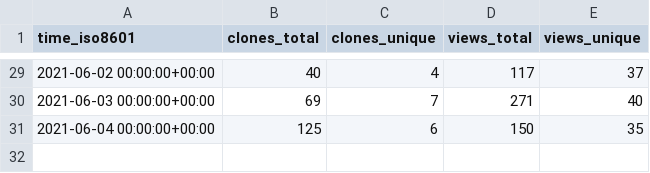
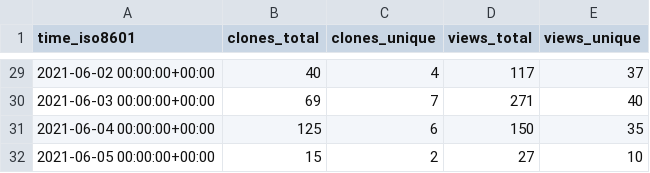
Before and after one commit to I-Valchev/bolt-statistics, a CSV file: bolt/core/ghrs-data/views_clones_aggregate.csv, drawn as a sheet; only a part is shown, gaps mark what is left out.

```diff
--- a/bolt/core/ghrs-data/views_clones_aggregate.csv
+++ b/bolt/core/ghrs-data/views_clones_aggregate.csv
@@ -31 +31,2 @@ time_iso8601,clones_total,clones_unique,views_total,views_unique
 2021-06-04 00:00:00+00:00,125,6,150,35
+2021-06-05 00:00:00+00:00,15,2,27,10
```
Also changed, not shown: 1 other file.
